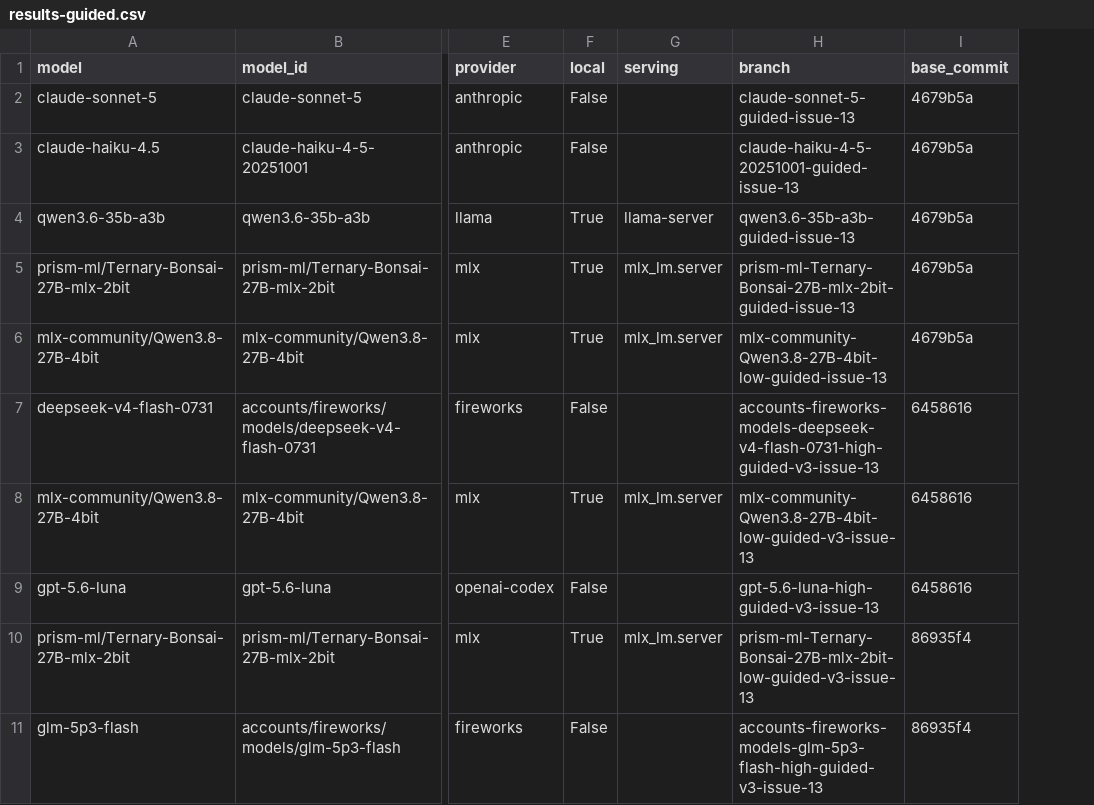
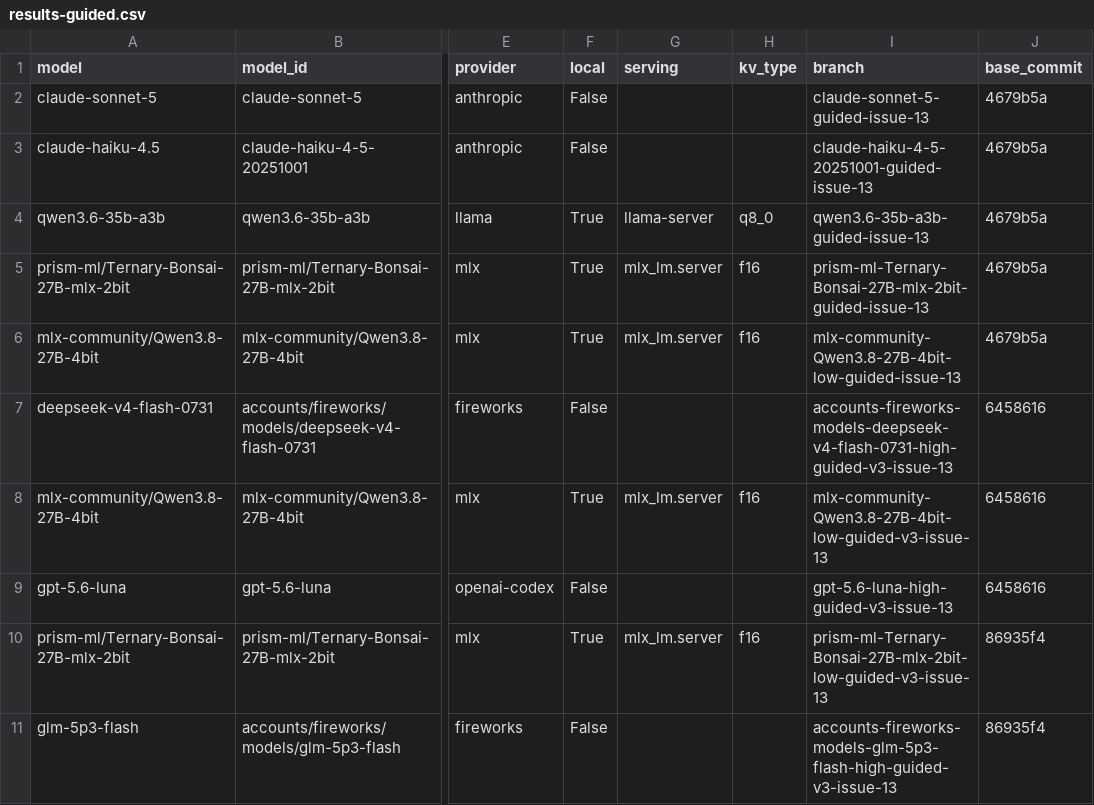
Before and after one commit to irae/mendel, a CSV file: benchmark/results-guided.csv, drawn as a sheet; only a part is shown, gaps mark what is left out; the diff names each change by its address in the sheet, - before the commit and + after, or states it on an @@ line.

```diff
--- a/benchmark/results-guided.csv
+++ b/benchmark/results-guided.csv
+column H (kv_type), rows 4-10: q8_0 | f16 | f16 |  | f16 |  | f16
```
Also changed, not shown: benchmark/results.csv, 3 other files.
